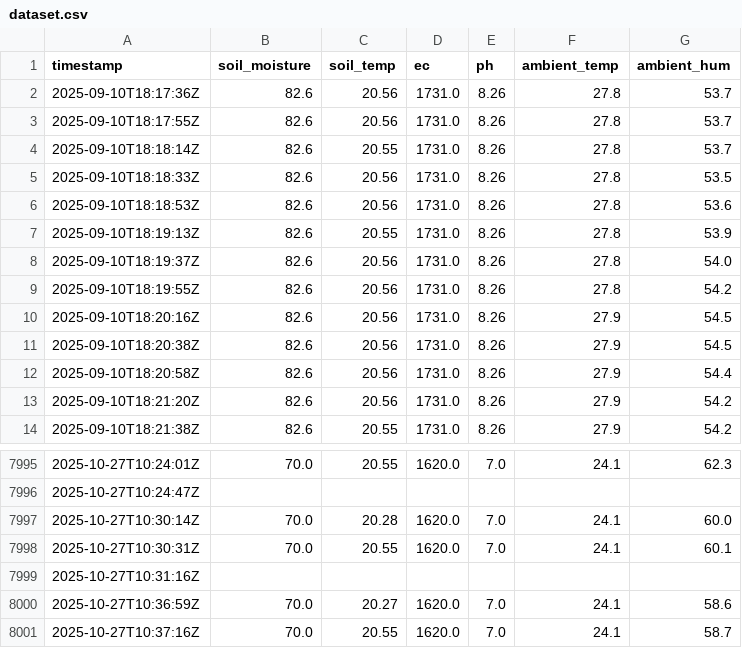
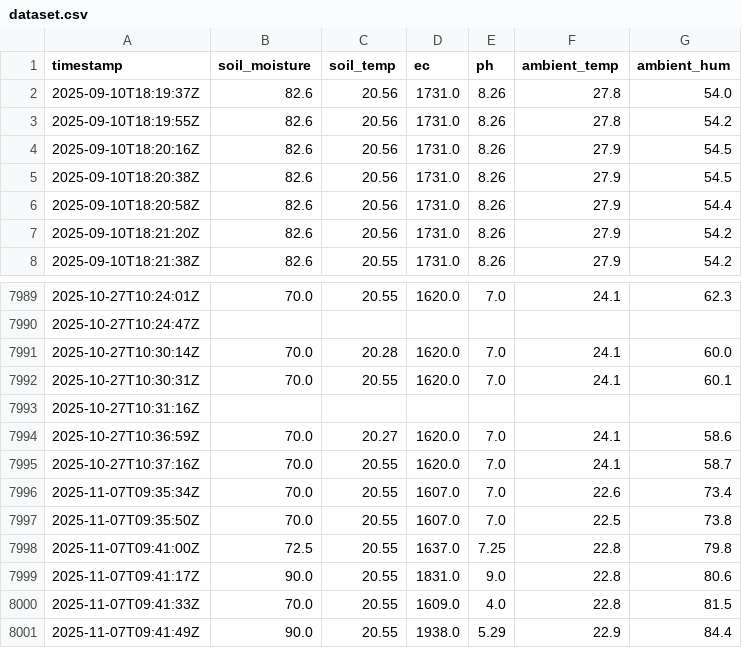
Before and after one commit to Derrick101031/GreenEdge, a CSV file: dataset.csv, drawn as a sheet; only a part is shown, gaps mark what is left out.

```diff
--- a/dataset.csv
+++ b/dataset.csv
@@ -1,8 +1,2 @@
 timestamp,soil_moisture,soil_temp,ec,ph,ambient_temp,ambient_hum
-2025-09-10T18:17:36Z,82.6,20.56,1731.0,8.26,27.8,53.7
-2025-09-10T18:17:55Z,82.6,20.56,1731.0,8.26,27.8,53.7
-2025-09-10T18:18:14Z,82.6,20.55,1731.0,8.26,27.8,53.7
-2025-09-10T18:18:33Z,82.6,20.56,1731.0,8.26,27.8,53.5
-2025-09-10T18:18:53Z,82.6,20.56,1731.0,8.26,27.8,53.6
-2025-09-10T18:19:13Z,82.6,20.55,1731.0,8.26,27.8,53.9
 2025-09-10T18:19:37Z,82.6,20.56,1731.0,8.26,27.8,54.0
@@ -8001 +7995,7 @@ timestamp,soil_moisture,soil_temp,ec,ph,ambient_temp,ambient_hum
 2025-10-27T10:37:16Z,70.0,20.55,1620.0,7.0,24.1,58.7
+2025-11-07T09:35:34Z,70.0,20.55,1607.0,7.0,22.6,73.4
+2025-11-07T09:35:50Z,70.0,20.55,1607.0,7.0,22.5,73.8
+2025-11-07T09:41:00Z,72.5,20.55,1637.0,7.25,22.8,79.8
+2025-11-07T09:41:17Z,90.0,20.55,1831.0,9.0,22.8,80.6
+2025-11-07T09:41:33Z,70.0,20.55,1609.0,4.0,22.8,81.5
+2025-11-07T09:41:49Z,90.0,20.55,1938.0,5.29,22.9,84.4
```
Also changed, not shown: 2 other files.
